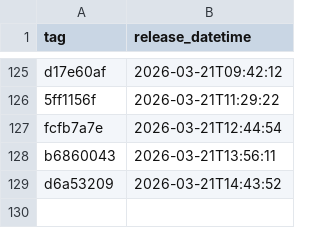
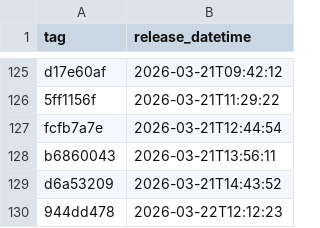
Before and after one commit to NHSDigital/electronic-prescription-service-api, a CSV file: _data/internal-dev_deployments.csv, drawn as a sheet; only a part is shown, gaps mark what is left out.

```diff
--- a/_data/internal-dev_deployments.csv
+++ b/_data/internal-dev_deployments.csv
@@ -129 +129,2 @@ b6860043,2026-03-21T13:56:11
 d6a53209,2026-03-21T14:43:52
+944dd478,2026-03-22T12:12:23
```
Also changed, not shown: 1 other file.
